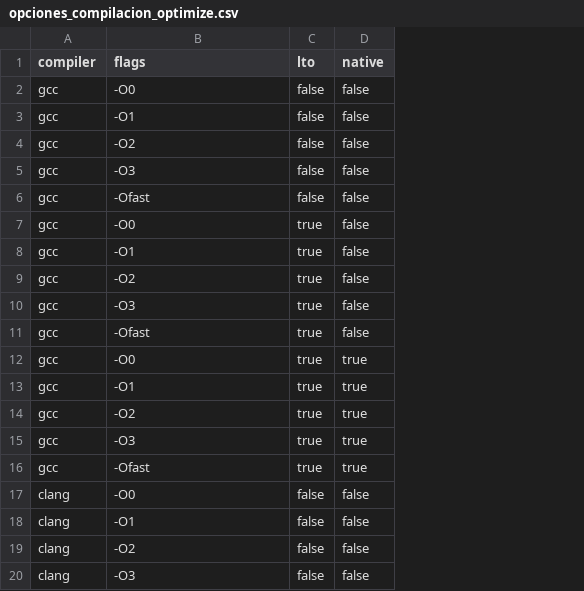
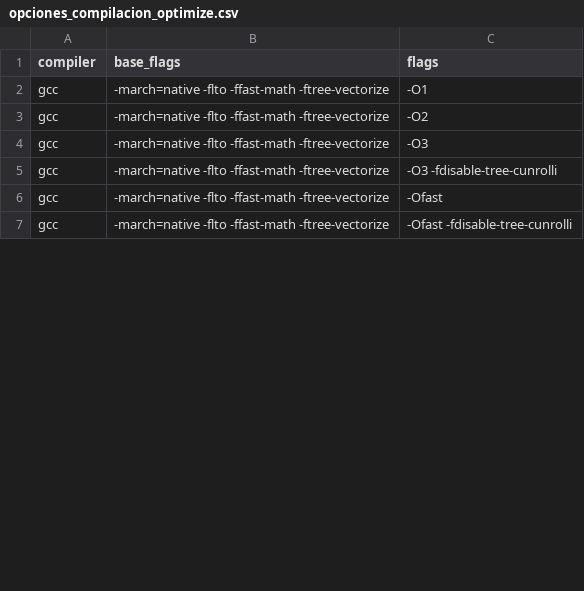
Before and after one commit to LautaroCerruti/tiny_mc, a CSV file: opciones_compilacion_optimize.csv, drawn as a sheet; only a part is shown; removed rows and columns are numbered as before the commit, all else as after; the diff covers the shown part only; the diff names each change by its address in the sheet, - before the commit and + after, or states it on an @@ line.

```diff
--- a/opciones_compilacion_optimize.csv
+++ b/opciones_compilacion_optimize.csv
+column B (base_flags), rows 2-4: all -march=native -flto -ffast-math -ftree-vectorize; rows 6-7: -march=native -flto -ffast-math -ftree-vectorize | -march=native -flto -ffast-math -ftree-vectorize
-column C (lto), rows 3-6: all false; row 11: true
-column D (native), rows 3-6: all false; row 11: false
-row 2: gcc | -O0 | false | false
+row 5: gcc | -march=native -flto -ffast-math -ftree-vectorize | -O3 -fdisable-tree-cunrolli
-row 7: gcc | -O0 | true | false
-row 8: gcc | -O1 | true | false
-row 9: gcc | -O2 | true | false
-row 10: gcc | -O3 | true | false
-C7 (flags): -Ofast
+C7 (flags): -Ofast -fdisable-tree-cunrolli
-row 12: gcc | -O0 | true | true
-row 13: gcc | -O1 | true | true
-row 14: gcc | -O2 | true | true
-row 15: gcc | -O3 | true | true
-row 16: gcc | -Ofast | true | true
-row 17: clang | -O0 | false | false
-row 18: clang | -O1 | false | false
-row 19: clang | -O2 | false | false
-row 20: clang | -O3 | false | false
```
Also changed, not shown: 3 added rows, 21 removed rows and 1 edited cell elsewhere in this file, 14 other files.
